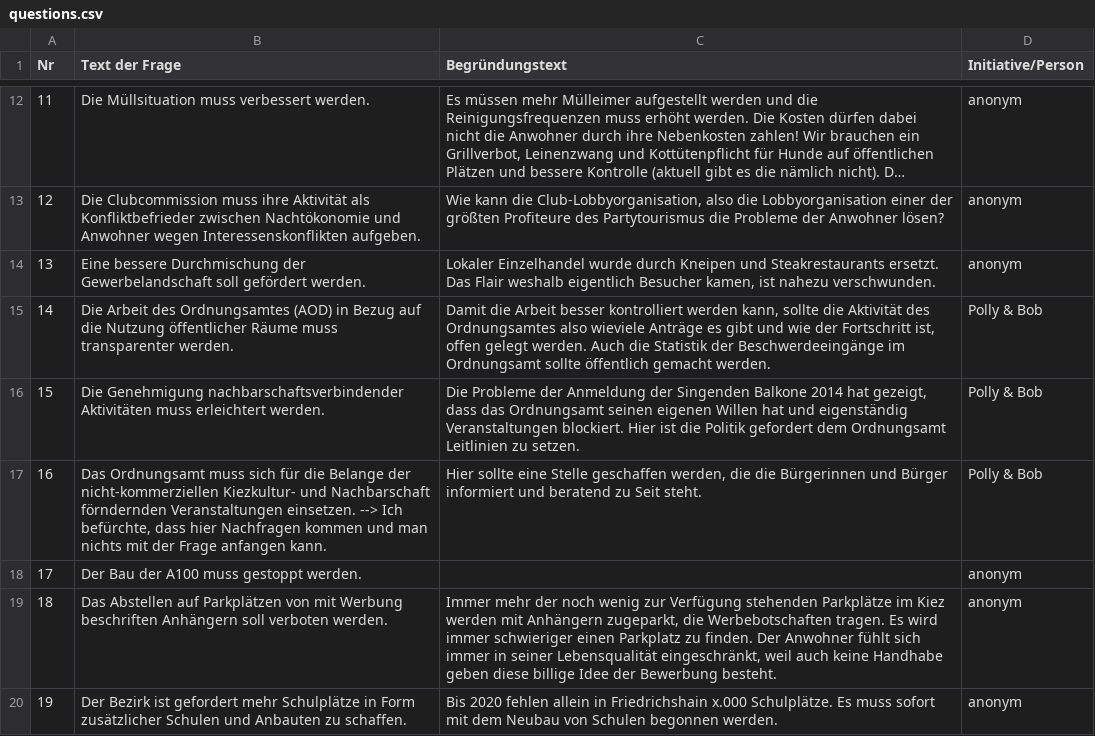
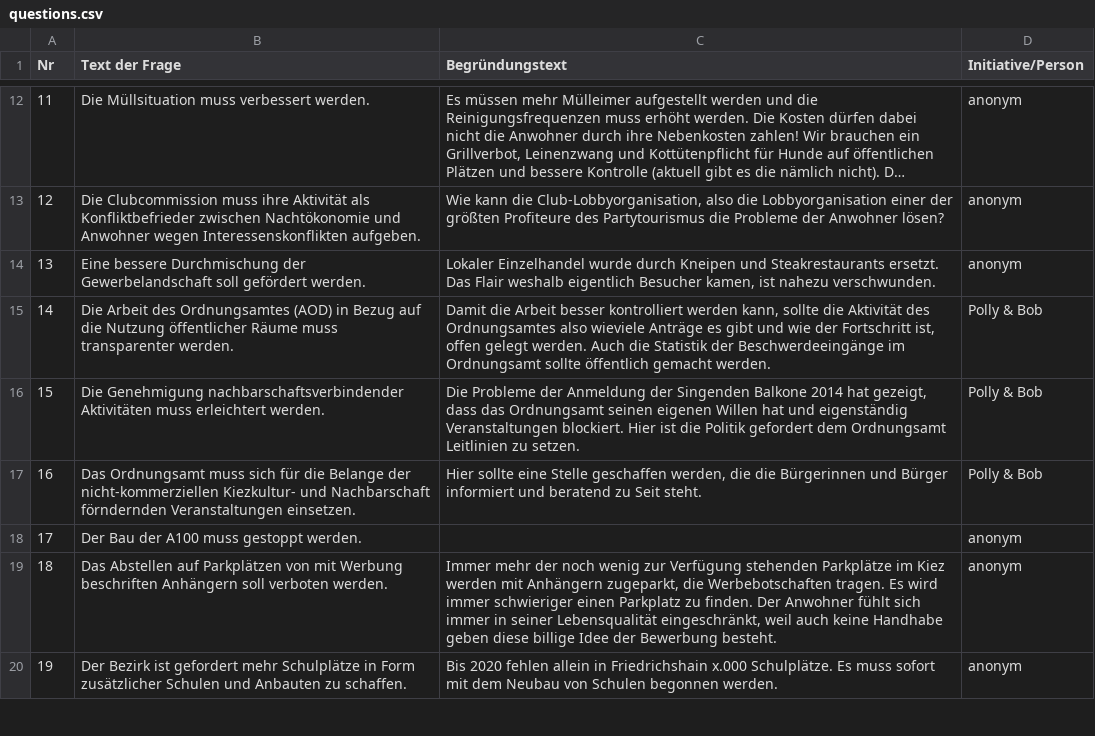
Before and after one commit to shybyte/wahlomat, a CSV file: data/questions.csv, drawn as a sheet; only a part is shown, gaps mark what is left out; long unchanged cells end in ….

Commit message:
Update data

```diff
--- a/data/questions.csv
+++ b/data/questions.csv
@@ -17,3 +17,3 @@ Nr,Text der Frage,Begründungstext,Initiative/Person
 15,Die Genehmigung nachbarschaftsverbindender Aktivitäten muss erleichtert werden.,"Die Probleme der Anmeldung der Singenden Balkone 2014 hat gezeigt, dass das Ordnungsamt seinen eigenen Willen hat und eigenständig Veranstaltungen blockiert. Hier ist die Politik gefordert dem Ordnungsamt Leitlinien zu setzen.",Polly & Bob
-16,"Das Ordnungsamt muss sich für die Belange der nicht-kommerziellen Kiezkultur- und Nachbarschaft förndernden Veranstaltungen einsetzen. --> Ich befürchte, dass hier Nachfragen kommen und man nichts mit der Frage anfangen kann.","Hier sollte eine Stelle geschaffen werden, die die Bürgerinnen und Bürger informiert und beratend zu Seit steht.",Polly & Bob
+16,Das Ordnungsamt muss sich für die Belange der nicht-kommerziellen Kiezkultur- und Nachbarschaft förndernden Veranstaltungen einsetzen.,"Hier sollte eine Stelle geschaffen werden, die die Bürgerinnen und Bürger informiert und beratend zu Seit steht.",Polly & Bob
 17,Der Bau der A100 muss gestoppt werden.,,anonym
```
Also changed, not shown: 1 other file.
